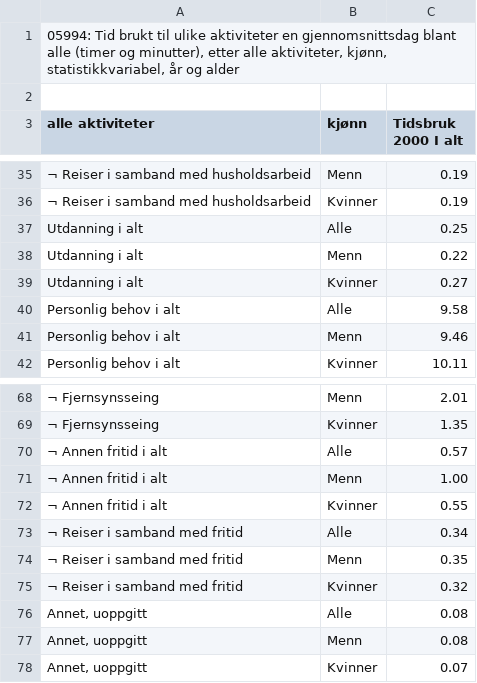
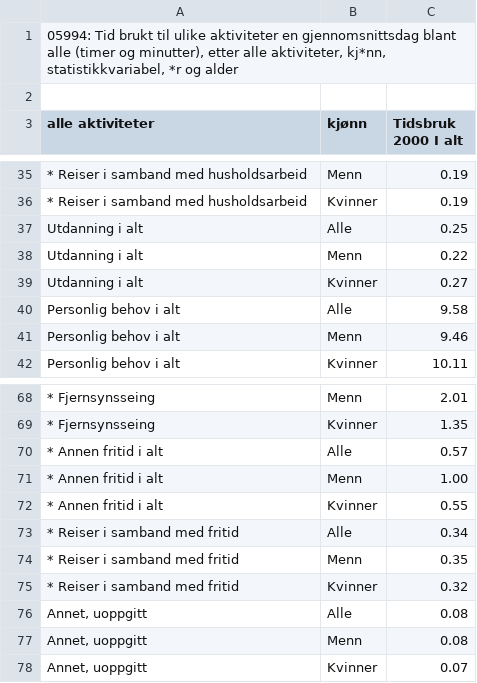
Before and after one commit to hausnes/IT2-2023-2024, a CSV file: temp/eksamen-vår-2024/data.csv, drawn as a sheet; only a part is shown, gaps mark what is left out; the diff covers the shown part only; the diff names each change by its address in the sheet, - before the commit and + after, or states it on an @@ line.

```diff
--- a/temp/eksamen-vår-2024/data.csv
+++ b/temp/eksamen-vår-2024/data.csv
-A1 (alle aktiviteter): …alle aktiviteter, kjønn, statistikkvariabel, år og alder
+A1 (alle aktiviteter): …alle aktiviteter, kj*nn, statistikkvariabel, *r og alder
-A35:A36 (alle aktiviteter): ¬ Reiser i samband med husholdsarbeid
+A35:A36 (alle aktiviteter): * Reiser i samband med husholdsarbeid
-A68:A69 (alle aktiviteter): ¬ Fjernsynsseing
+A68:A69 (alle aktiviteter): * Fjernsynsseing
-A70:A72 (alle aktiviteter): ¬ Annen fritid i alt
+A70:A72 (alle aktiviteter): * Annen fritid i alt
-A73:A75 (alle aktiviteter): ¬ Reiser i samband med fritid
+A73:A75 (alle aktiviteter): * Reiser i samband med fritid
```
Also changed, not shown: 44 edited cells elsewhere in this file, 2 other files.
